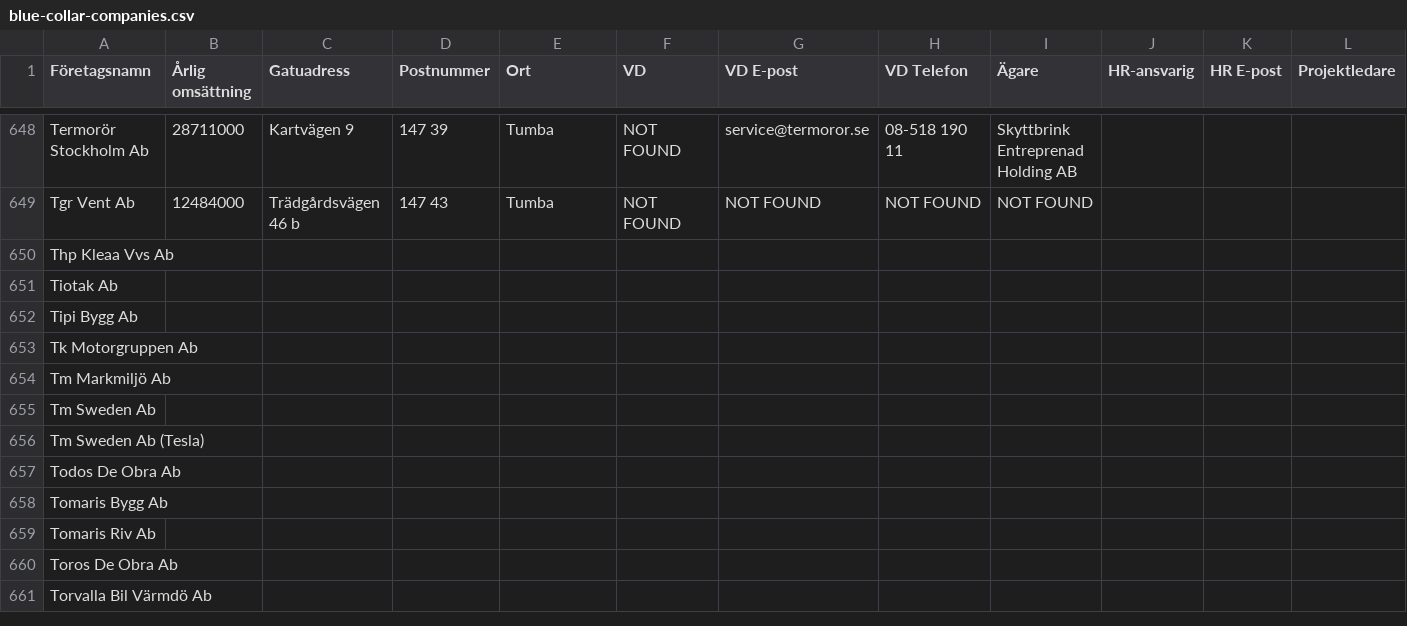
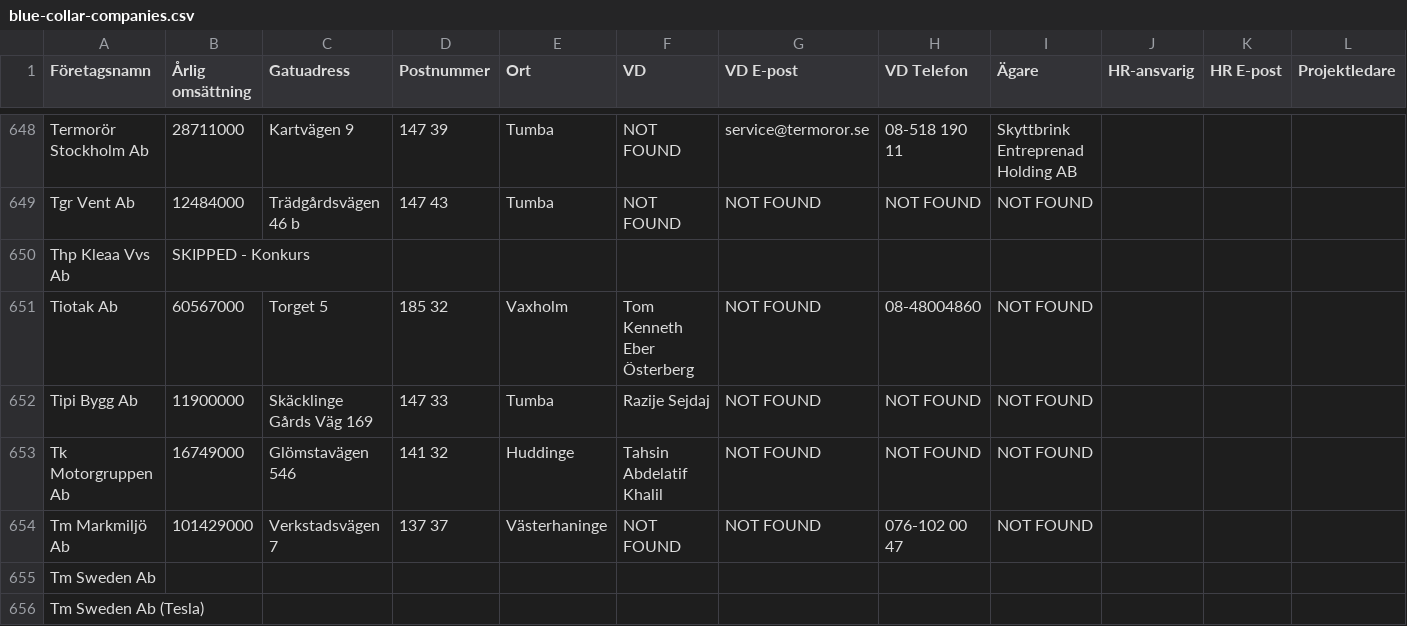
Before and after one commit to fellanH/ett-smart, a CSV file: marketing/weaver-5/blue-collar-companies.csv, drawn as a sheet; only a part is shown, gaps mark what is left out; the shorter side is filled out with more unchanged rows; the diff names each change by its address in the sheet, - before the commit and + after, or states it on an @@ line.

Commit message:
Processed companies rows 650-654 (batch of 5)

```diff
--- a/marketing/weaver-5/blue-collar-companies.csv
+++ b/marketing/weaver-5/blue-collar-companies.csv
-B650 (Årlig omsättning): (empty)
+B650 (Årlig omsättning): SKIPPED - Konkurs
-B651 (Årlig omsättning): (empty)
+B651 (Årlig omsättning): 60567000
-C651 (Gatuadress): (empty)
+C651 (Gatuadress): Torget 5
-D651 (Postnummer): (empty)
+D651 (Postnummer): 185 32
-E651 (Ort): (empty)
+E651 (Ort): Vaxholm
-F651 (VD): (empty)
+F651 (VD): Tom Kenneth Eber Österberg
-G651:G654 (VD E-post): (empty)
+G651:G654 (VD E-post): NOT FOUND
-H651 (VD Telefon): (empty)
+H651 (VD Telefon): 08-48004860
-I651:I654 (Ägare): (empty)
+I651:I654 (Ägare): NOT FOUND
-B652 (Årlig omsättning): (empty)
+B652 (Årlig omsättning): 11900000
-C652 (Gatuadress): (empty)
+C652 (Gatuadress): Skäcklinge Gårds Väg 169
-D652 (Postnummer): (empty)
+D652 (Postnummer): 147 33
-E652 (Ort): (empty)
+E652 (Ort): Tumba
-F652 (VD): (empty)
+F652 (VD): Razije Sejdaj
-H652:H653 (VD Telefon): (empty)
+H652:H653 (VD Telefon): NOT FOUND
-B653 (Årlig omsättning): (empty)
+B653 (Årlig omsättning): 16749000
-C653 (Gatuadress): (empty)
+C653 (Gatuadress): Glömstavägen 546
-D653 (Postnummer): (empty)
+D653 (Postnummer): 141 32
-E653 (Ort): (empty)
+E653 (Ort): Huddinge
-F653 (VD): (empty)
+F653 (VD): Tahsin Abdelatif Khalil
-B654 (Årlig omsättning): (empty)
+B654 (Årlig omsättning): 101429000
-C654 (Gatuadress): (empty)
+C654 (Gatuadress): Verkstadsvägen 7
-D654 (Postnummer): (empty)
+D654 (Postnummer): 137 37
-E654 (Ort): (empty)
+E654 (Ort): Västerhaninge
-F654 (VD): (empty)
+F654 (VD): NOT FOUND
-H654 (VD Telefon): (empty)
+H654 (VD Telefon): 076-102 00 47
```
